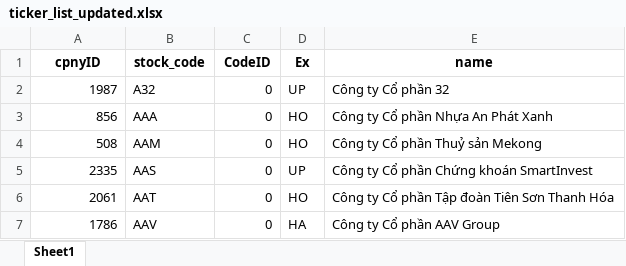
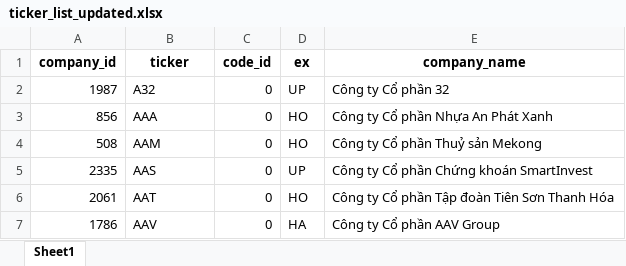
Before and after one commit to pmitung/soicophieu, an Excel workbook: ticker_list_updated.xlsx, sheet Sheet1, drawn as a sheet; only a part is shown; values as stored, in another font and other column widths than the file's, no borders; removed rows and columns are numbered as before the commit, all else as after; the diff names each change by its address in the sheet, - before the commit and + after, or states it on an @@ line.

```diff
--- a/ticker_list_updated.xlsx (sheet Sheet1)
+++ b/ticker_list_updated.xlsx (sheet Sheet1)
-row 1: cpnyID | stock_code | CodeID | Ex | name
+row 1: company_id | ticker | code_id | ex | company_name
```
Also changed, not shown: 6 other files.
